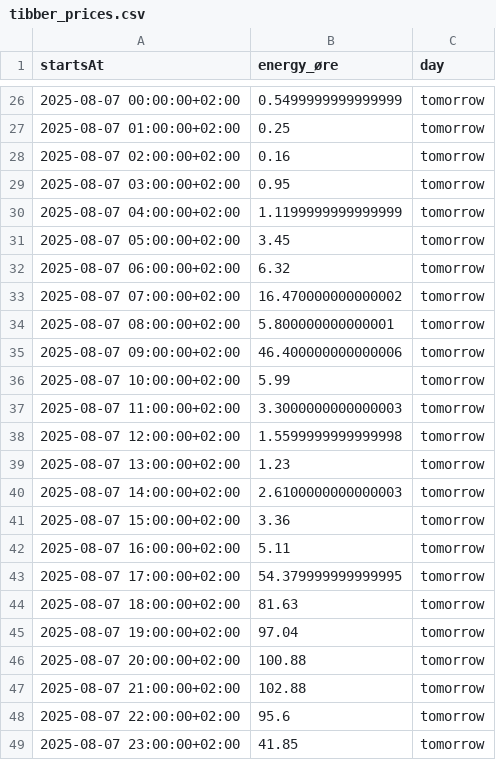
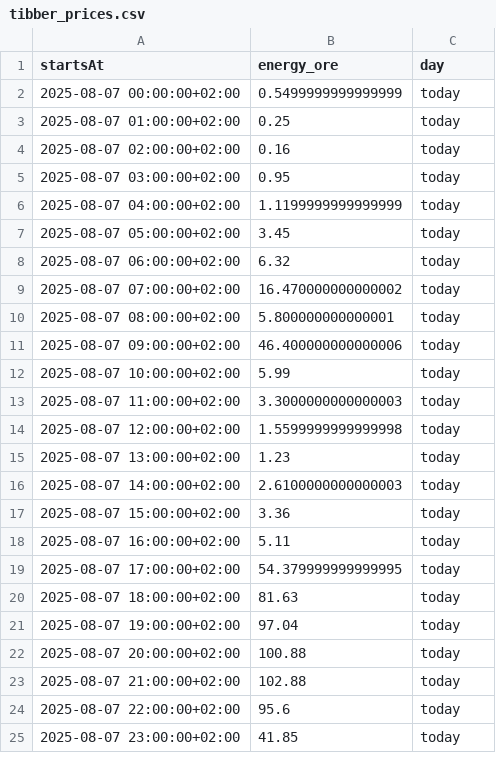
Before and after one commit to VickoT/FamilyDash, a CSV file: data/tibber_prices.csv, drawn as a sheet; only a part is shown, gaps mark what is left out; the diff covers the shown part only.

Commit message:
add callback in app.py to update tibber plot

```diff
--- a/data/tibber_prices.csv
+++ b/data/tibber_prices.csv
@@ -1 +1 @@
-startsAt,energy_øre,day
+startsAt,energy_ore,day
@@ -26,24 +2,24 @@ startsAt,energy_øre,day
-2025-08-07 00:00:00+02:00,0.5499999999999999,tomorrow
-2025-08-07 01:00:00+02:00,0.25,tomorrow
-2025-08-07 02:00:00+02:00,0.16,tomorrow
-2025-08-07 03:00:00+02:00,0.95,tomorrow
-2025-08-07 04:00:00+02:00,1.1199999999999999,tomorrow
-2025-08-07 05:00:00+02:00,3.45,tomorrow
-2025-08-07 06:00:00+02:00,6.32,tomorrow
-2025-08-07 07:00:00+02:00,16.470000000000002,tomorrow
-2025-08-07 08:00:00+02:00,5.800000000000001,tomorrow
-2025-08-07 09:00:00+02:00,46.400000000000006,tomorrow
-2025-08-07 10:00:00+02:00,5.99,tomorrow
-2025-08-07 11:00:00+02:00,3.3000000000000003,tomorrow
-2025-08-07 12:00:00+02:00,1.5599999999999998,tomorrow
-2025-08-07 13:00:00+02:00,1.23,tomorrow
-2025-08-07 14:00:00+02:00,2.6100000000000003,tomorrow
-2025-08-07 15:00:00+02:00,3.36,tomorrow
-2025-08-07 16:00:00+02:00,5.11,tomorrow
-2025-08-07 17:00:00+02:00,54.379999999999995,tomorrow
-2025-08-07 18:00:00+02:00,81.63,tomorrow
-2025-08-07 19:00:00+02:00,97.04,tomorrow
-2025-08-07 20:00:00+02:00,100.88,tomorrow
-2025-08-07 21:00:00+02:00,102.88,tomorrow
-2025-08-07 22:00:00+02:00,95.6,tomorrow
-2025-08-07 23:00:00+02:00,41.85,tomorrow
+2025-08-07 00:00:00+02:00,0.5499999999999999,today
+2025-08-07 01:00:00+02:00,0.25,today
+2025-08-07 02:00:00+02:00,0.16,today
+2025-08-07 03:00:00+02:00,0.95,today
+2025-08-07 04:00:00+02:00,1.1199999999999999,today
+2025-08-07 05:00:00+02:00,3.45,today
+2025-08-07 06:00:00+02:00,6.32,today
+2025-08-07 07:00:00+02:00,16.470000000000002,today
+2025-08-07 08:00:00+02:00,5.800000000000001,today
+2025-08-07 09:00:00+02:00,46.400000000000006,today
+2025-08-07 10:00:00+02:00,5.99,today
+2025-08-07 11:00:00+02:00,3.3000000000000003,today
+2025-08-07 12:00:00+02:00,1.5599999999999998,today
+2025-08-07 13:00:00+02:00,1.23,today
+2025-08-07 14:00:00+02:00,2.6100000000000003,today
+2025-08-07 15:00:00+02:00,3.36,today
+2025-08-07 16:00:00+02:00,5.11,today
+2025-08-07 17:00:00+02:00,54.379999999999995,today
+2025-08-07 18:00:00+02:00,81.63,today
+2025-08-07 19:00:00+02:00,97.04,today
+2025-08-07 20:00:00+02:00,100.88,today
+2025-08-07 21:00:00+02:00,102.88,today
+2025-08-07 22:00:00+02:00,95.6,today
+2025-08-07 23:00:00+02:00,41.85,today
```
Also changed, not shown: 24 removed rows elsewhere in this file, 3 other files.
